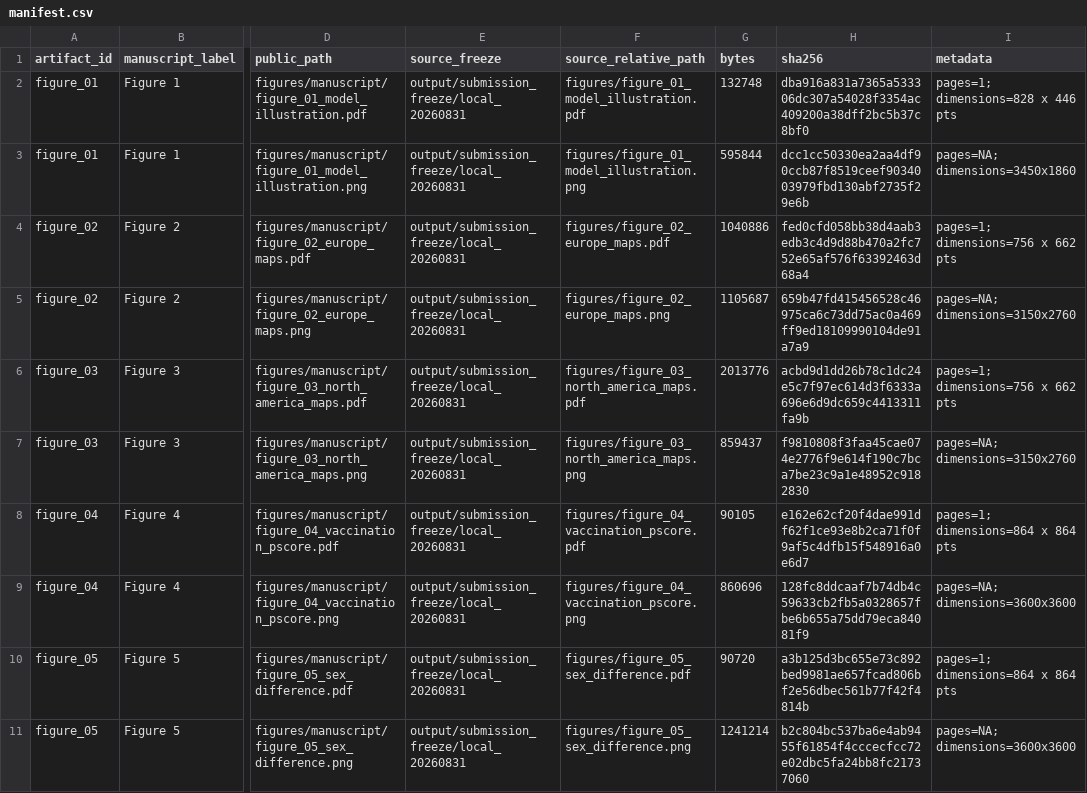
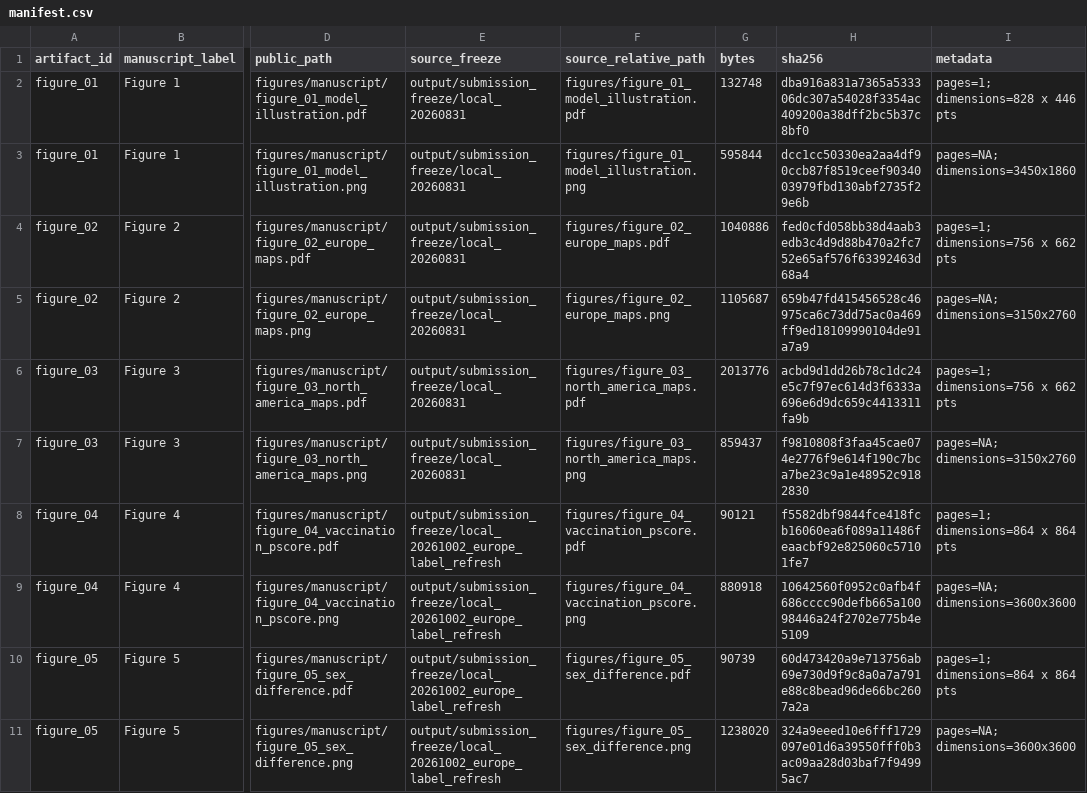
Before and after one commit to AgueroZZ/covid_script, a CSV file: figures/manuscript/manifest.csv, drawn as a sheet; only a part is shown, gaps mark what is left out; the diff names each change by its address in the sheet, - before the commit and + after, or states it on an @@ line.

Commit message:
Replace EU labels with Europe in public figures

```diff
--- a/figures/manuscript/manifest.csv
+++ b/figures/manuscript/manifest.csv
-E8:E11 (source_freeze): output/submission_freeze/local_20260831
+E8:E11 (source_freeze): output/submission_freeze/local_20261002_europe_label_refresh
-G8 (bytes): 90105
+G8 (bytes): 90121
-H8 (sha256): e162e62cf20f4dae991df62f1ce93e8b2ca71f0f9af5c4dfb15f548916a0e6d7
+H8 (sha256): f5582dbf9844fce418fcb16060ea6f089a11486feaacbf92e825060c57101fe7
-G9 (bytes): 860696
+G9 (bytes): 880918
-H9 (sha256): 128fc8ddcaaf7b74db4c59633cb2fb5a0328657fbe6b655a75dd79eca84081f9
+H9 (sha256): 10642560f0952c0afb4f686cccc90defb665a10098446a24f2702e775b4e5109
-G10 (bytes): 90720
+G10 (bytes): 90739
-H10 (sha256): a3b125d3bc655e73c892bed9981ae657fcad806bf2e56dbec561b77f42f4814b
+H10 (sha256): 60d473420a9e713756ab69e730d9f9c8a0a7a791e88c8bead96de66bc2607a2a
-G11 (bytes): 1241214
+G11 (bytes): 1238020
-H11 (sha256): b2c804bc537ba6e4ab9455f61854f4cccecfcc72e02dbc5fa24bb8fc21737060
+H11 (sha256): 324a9eeed10e6fff1729097e01d6a39550fff0b3ac09aa28d03baf7f94995ac7
```
Also changed, not shown: config/reporting_panels.csv, 10 other files.
